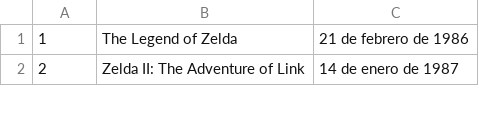
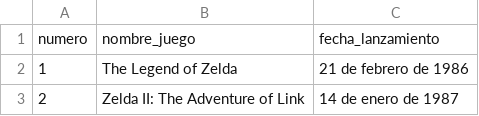
Before and after one commit to LeninElio/code_challenges_resolved, a CSV file: legend_of_zelda/data_legends.csv, drawn as a sheet; only a part is shown.

Commit message:
legends of zelda

```diff
--- a/legend_of_zelda/data_legends.csv
+++ b/legend_of_zelda/data_legends.csv
@@ -1 +1,2 @@
+numero,nombre_juego,fecha_lanzamiento
 1,"The Legend of Zelda","21 de febrero de 1986"
```
Also changed, not shown: 1 other file.
